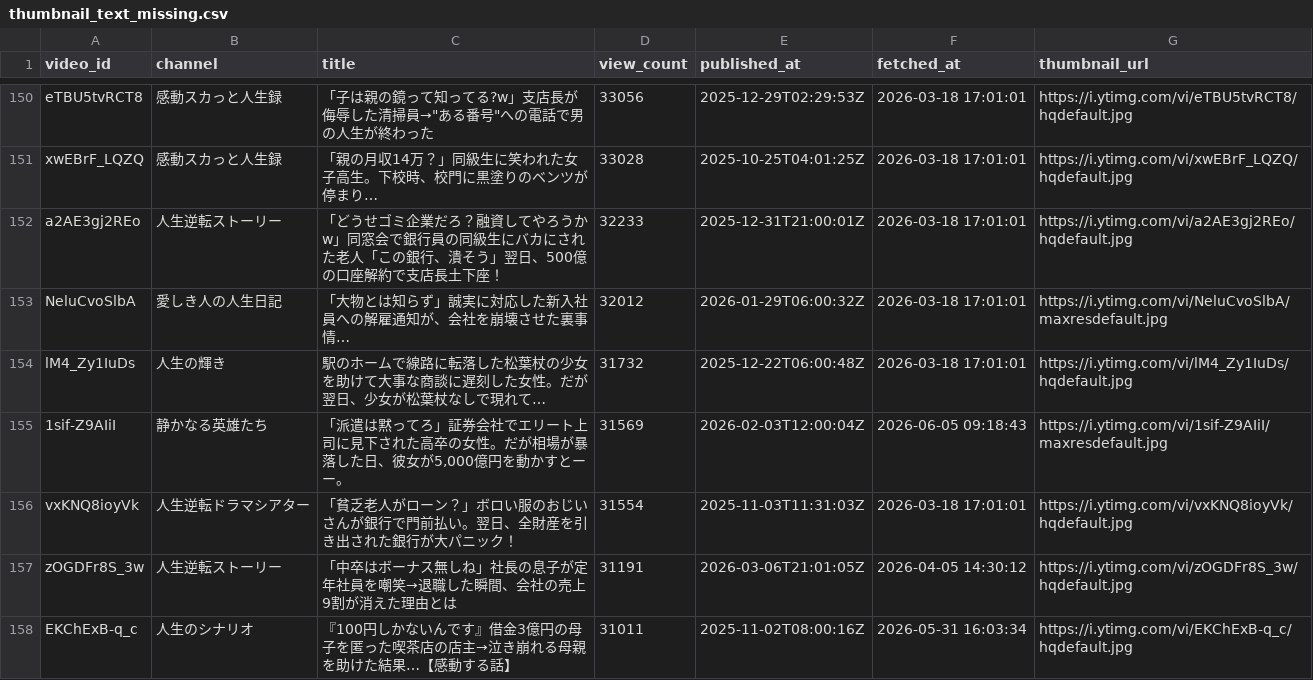
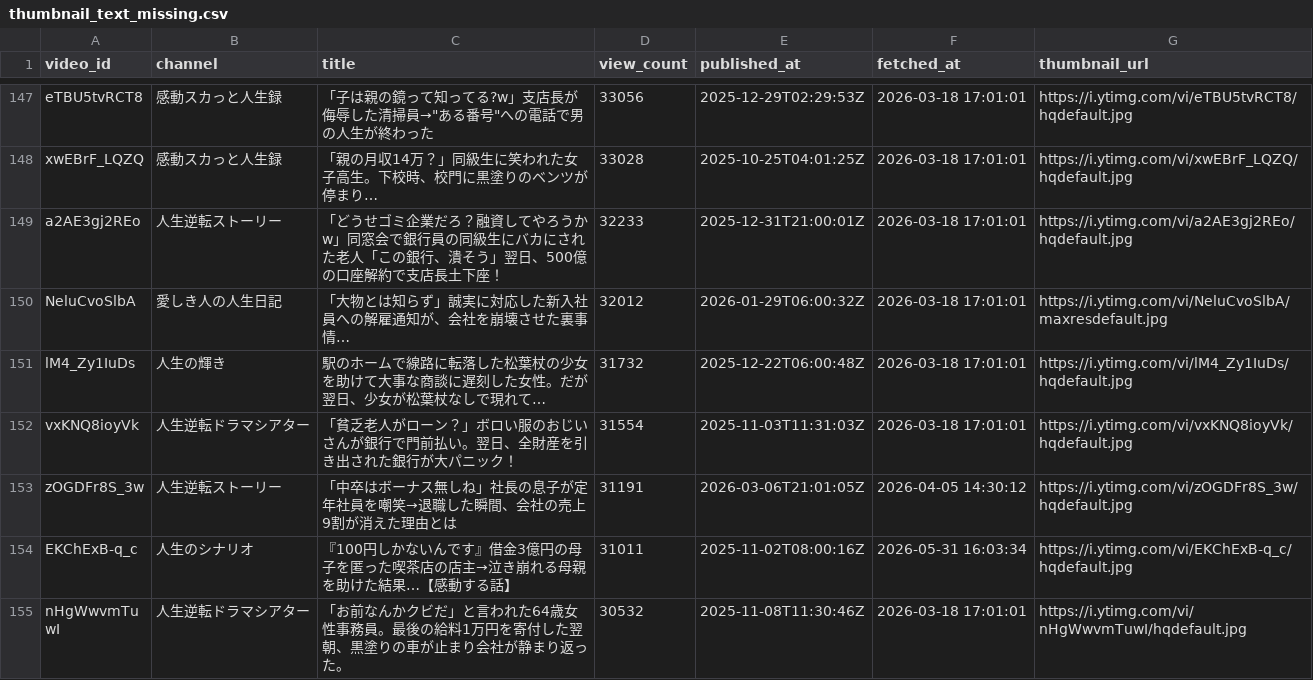
Before and after one commit to japonismy/senior-kikaku-research, a CSV file: reports/thumbnail_text_missing.csv, drawn as a sheet; only a part is shown, gaps mark what is left out; the shorter side is filled out with more unchanged rows; the diff covers the shown part only; the diff names each change by its address in the sheet, - before the commit and + after, or states it on an @@ line.

```diff
--- a/reports/thumbnail_text_missing.csv
+++ b/reports/thumbnail_text_missing.csv
-row 155: 1sif-Z9AIiI | 静かなる英雄たち | 「派遣は黙ってろ」証券会社でエリート上司に見下された高卒の女性。だが相場が暴落した日、彼女が5,000億円を動かすとーー。 | 31569 | 2026-02-03T12:00:04Z | 2026-06-05 09:18:43 | https://i.ytimg.com/vi/1sif-Z9AIiI/maxresdefault.jpg
```
Also changed, not shown: 7 removed rows elsewhere in this file, reports/thumbnail_ocr_batch.csv, thumbnail_text_overrides.csv, 4 other files.
